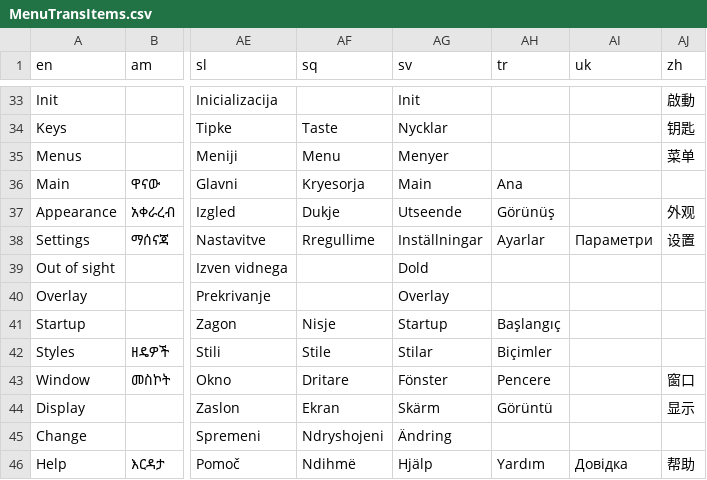
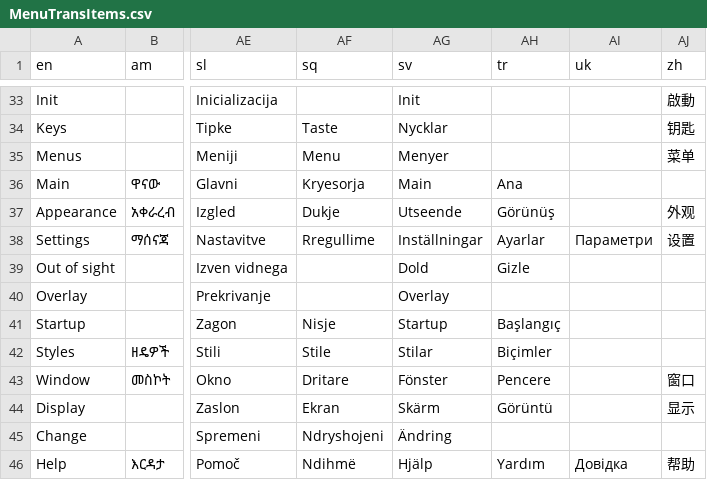
Before and after one commit to MX-Linux/mxfb-docs, a CSV file: tools/MenuTransItems.csv, drawn as a sheet; only a part is shown, gaps mark what is left out; the diff names each change by its address in the sheet, - before the commit and + after, or states it on an @@ line.

```diff
--- a/tools/MenuTransItems.csv
+++ b/tools/MenuTransItems.csv
-AH39 (tr): (empty)
+AH39 (tr): Gizle
```
Also changed, not shown: 17 other files.
